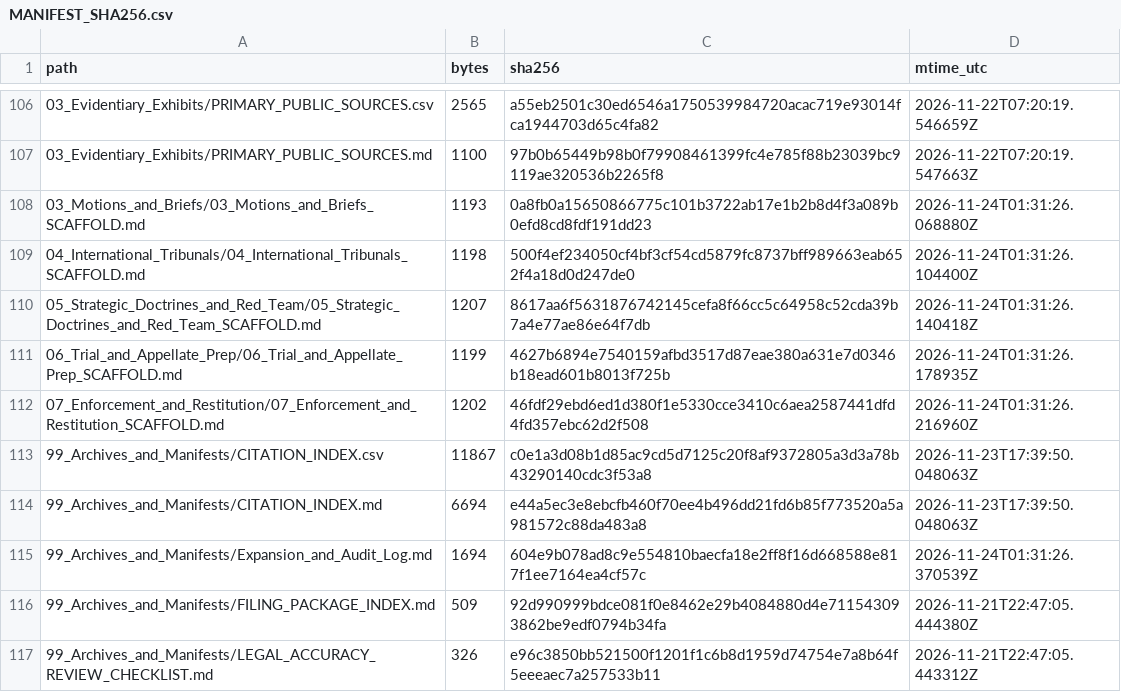
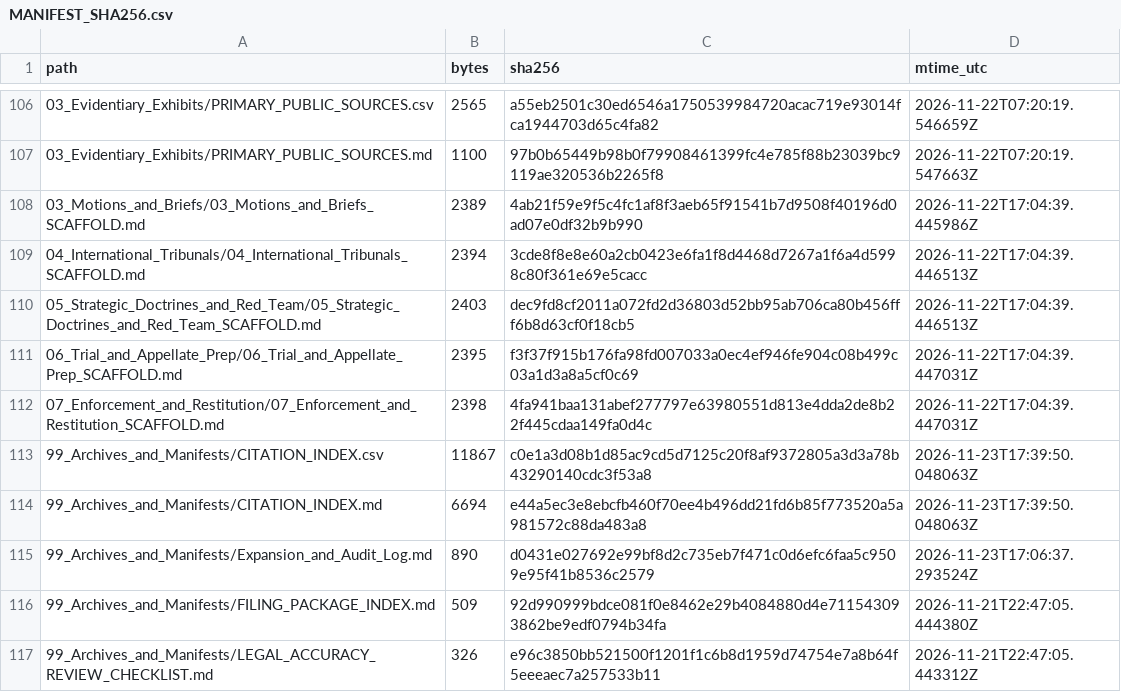
Before and after one commit to GlobalRestitutionAlliance/turtle-island-us-ne-ponca-tribe-of-nebraska-master-litigation, a CSV file: 99_Archives_and_Manifests/MANIFEST_SHA256.csv, drawn as a sheet; only a part is shown, gaps mark what is left out; the diff covers the shown part only.

```diff
--- a/99_Archives_and_Manifests/MANIFEST_SHA256.csv
+++ b/99_Archives_and_Manifests/MANIFEST_SHA256.csv
@@ -107,10 +107,10 @@ path,bytes,sha256,mtime_utc
 03_Evidentiary_Exhibits/PRIMARY_PUBLIC_SOURCES.md,1100,97b0b65449b98b0f79908461399fc4e785f88b23039bc9119ae320536b2265f8,2026-11-22T07:20:19.547663Z
-03_Motions_and_Briefs/03_Motions_and_Briefs_SCAFFOLD.md,1193,0a8fb0a15650866775c101b3722ab17e1b2b8d4f3a089b0efd8cd8fdf191dd23,2026-11-24T01:31:26.068880Z
-04_International_Tribunals/04_International_Tribunals_SCAFFOLD.md,1198,500f4ef234050cf4bf3cf54cd5879fc8737bff989663eab652f4a18d0d247de0,2026-11-24T01:31:26.104400Z
-05_Strategic_Doctrines_and_Red_Team/05_Strategic_Doctrines_and_Red_Team_SCAFFOLD.md,1207,8617aa6f5631876742145cefa8f66cc5c64958c52cda39b7a4e77ae86e64f7db,2026-11-24T01:31:26.140418Z
-06_Trial_and_Appellate_Prep/06_Trial_and_Appellate_Prep_SCAFFOLD.md,1199,4627b6894e7540159afbd3517d87eae380a631e7d0346b18ead601b8013f725b,2026-11-24T01:31:26.178935Z
-07_Enforcement_and_Restitution/07_Enforcement_and_Restitution_SCAFFOLD.md,1202,46fdf29ebd6ed1d380f1e5330cce3410c6aea2587441dfd4fd357ebc62d2f508,2026-11-24T01:31:26.216960Z
+03_Motions_and_Briefs/03_Motions_and_Briefs_SCAFFOLD.md,2389,4ab21f59e9f5c4fc1af8f3aeb65f91541b7d9508f40196d0ad07e0df32b9b990,2026-11-22T17:04:39.445986Z
+04_International_Tribunals/04_International_Tribunals_SCAFFOLD.md,2394,3cde8f8e8e60a2cb0423e6fa1f8d4468d7267a1f6a4d5998c80f361e69e5cacc,2026-11-22T17:04:39.446513Z
+05_Strategic_Doctrines_and_Red_Team/05_Strategic_Doctrines_and_Red_Team_SCAFFOLD.md,2403,dec9fd8cf2011a072fd2d36803d52bb95ab706ca80b456fff6b8d63cf0f18cb5,2026-11-22T17:04:39.446513Z
+06_Trial_and_Appellate_Prep/06_Trial_and_Appellate_Prep_SCAFFOLD.md,2395,f3f37f915b176fa98fd007033a0ec4ef946fe904c08b499c03a1d3a8a5cf0c69,2026-11-22T17:04:39.447031Z
+07_Enforcement_and_Restitution/07_Enforcement_and_Restitution_SCAFFOLD.md,2398,4fa941baa131abef277797e63980551d813e4dda2de8b22f445cdaa149fa0d4c,2026-11-22T17:04:39.447031Z
 99_Archives_and_Manifests/CITATION_INDEX.csv,11867,c0e1a3d08b1d85ac9cd5d7125c20f8af9372805a3d3a78b43290140cdc3f53a8,2026-11-23T17:39:50.048063Z
 99_Archives_and_Manifests/CITATION_INDEX.md,6694,e44a5ec3e8ebcfb460f70ee4b496dd21fd6b85f773520a5a981572c88da483a8,2026-11-23T17:39:50.048063Z
-99_Archives_and_Manifests/Expansion_and_Audit_Log.md,1694,604e9b078ad8c9e554810baecfa18e2ff8f16d668588e817f1ee7164ea4cf57c,2026-11-24T01:31:26.370539Z
+99_Archives_and_Manifests/Expansion_and_Audit_Log.md,890,d0431e027692e99bf8d2c735eb7f471c0d6efc6faa5c9509e95f41b8536c2579,2026-11-23T17:06:37.293524Z
 99_Archives_and_Manifests/FILING_PACKAGE_INDEX.md,509,92d990999bdce081f0e8462e29b4084880d4e711543093862be9edf0794b34fa,2026-11-21T22:47:05.444380Z
```
Also changed, not shown: 92 edited cells elsewhere in this file, 37 other files.
